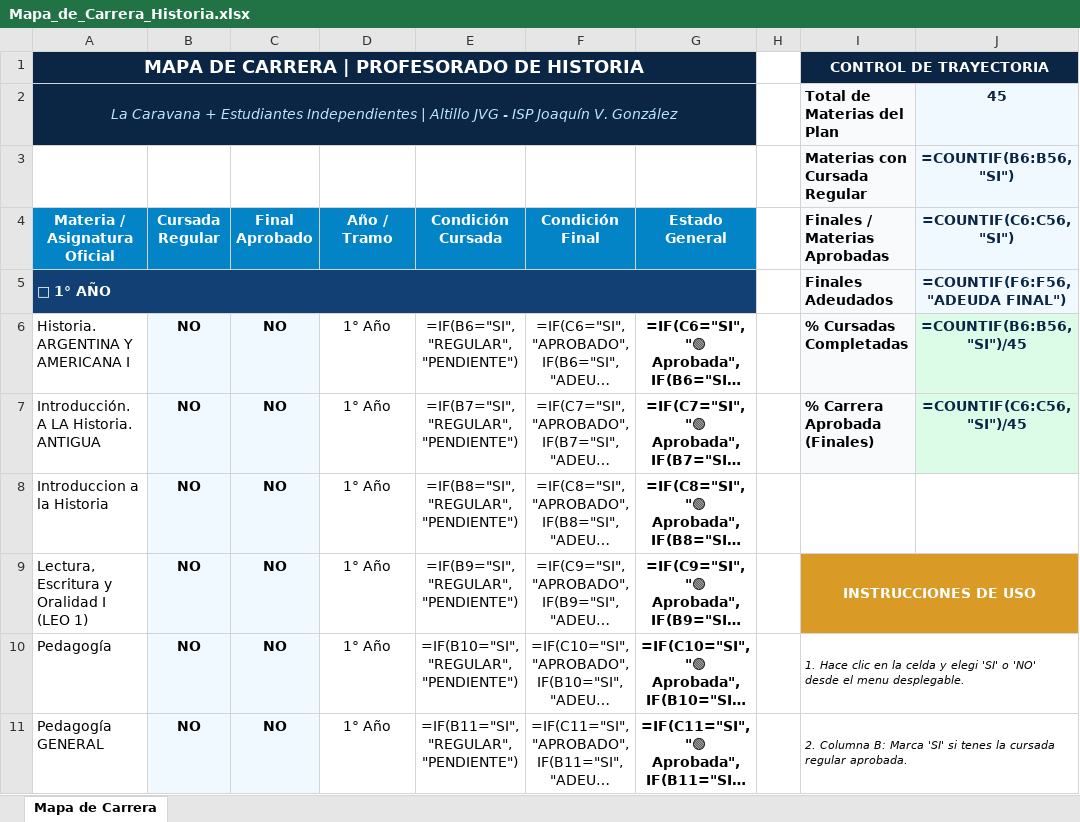
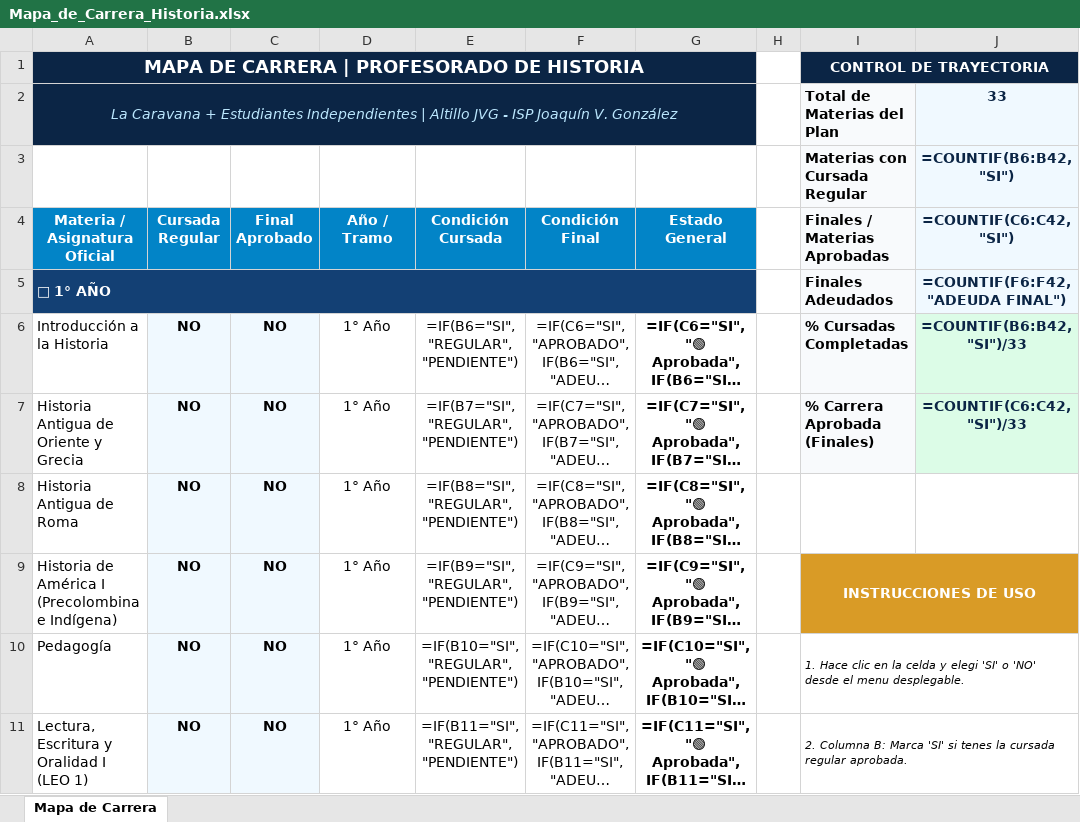
Before and after one commit to apuntescaravana-create/AltilloJVG, an Excel workbook: data/mapas/Mapa_de_Carrera_Historia.xlsx, sheet Mapa de Carrera, drawn as a sheet; only a part is shown; long unchanged cells end in …; values as stored, in another font and other column widths than the file's, no borders; formulas without a stored value are shown as written; the diff covers the shown part only; the diff names each change by its address in the sheet, - before the commit and + after, or states it on an @@ line.

```diff
--- a/data/mapas/Mapa_de_Carrera_Historia.xlsx (sheet Mapa de Carrera)
+++ b/data/mapas/Mapa_de_Carrera_Historia.xlsx (sheet Mapa de Carrera)
-J2 (=COUNTIF(C6:C42, "SI")): 45
+J2 (=COUNTIF(C6:C42, "SI")): 33
-J3 (=COUNTIF(C6:C42, "SI")): =COUNTIF(B6:B56, "SI")
+J3 (=COUNTIF(C6:C42, "SI")): =COUNTIF(B6:B42, "SI")
-J4: =COUNTIF(C6:C56, "SI")
+J4: =COUNTIF(C6:C42, "SI")
-J5 (=COUNTIF(C6:C42, "SI")): =COUNTIF(F6:F56, "ADEUDA FINAL")
+J5 (=COUNTIF(C6:C42, "SI")): =COUNTIF(F6:F42, "ADEUDA FINAL")
-A6 (Materia / Asignatura Oficial): Historia. ARGENTINA Y AMERICANA I
+A6 (Materia / Asignatura Oficial): Introducción a la Historia
-J6 (=COUNTIF(C6:C42, "SI")): =COUNTIF(B6:B56, "SI")/45
+J6 (=COUNTIF(C6:C42, "SI")): =COUNTIF(B6:B42, "SI")/33
-A7 (Materia / Asignatura Oficial): Introducción. A LA Historia. ANTIGUA
+A7 (Materia / Asignatura Oficial): Historia Antigua de Oriente y Grecia
-J7 (=COUNTIF(C6:C42, "SI")): =COUNTIF(C6:C56, "SI")/45
+J7 (=COUNTIF(C6:C42, "SI")): =COUNTIF(C6:C42, "SI")/33
-A8 (Materia / Asignatura Oficial): Introduccion a la Historia
+A8 (Materia / Asignatura Oficial): Historia Antigua de Roma
-A9 (Materia / Asignatura Oficial): Lectura, Escritura y Oralidad I (LEO 1)
+A9 (Materia / Asignatura Oficial): Historia de América I (Precolombina e Indígena)
-A11 (Materia / Asignatura Oficial): Pedagogía GENERAL
+A11 (Materia / Asignatura Oficial): Lectura, Escritura y Oralidad I (LEO 1)
```
Also changed, not shown: 5 added rows, 19 removed rows and 34 edited cells elsewhere in this sheet, data/mapas/Mapa_de_Carrera_Filosofia.xlsx, data/mapas/Mapa_de_Carrera_Informatica.xlsx, 25 other files.
